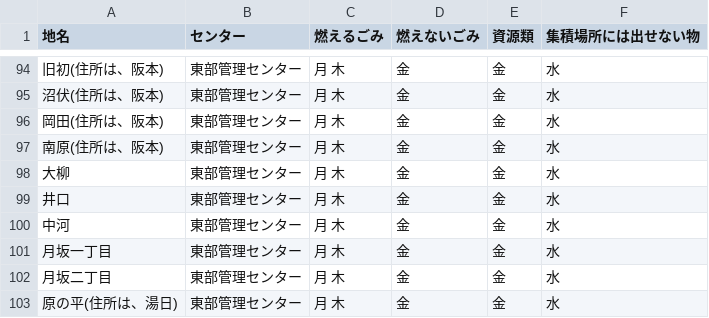
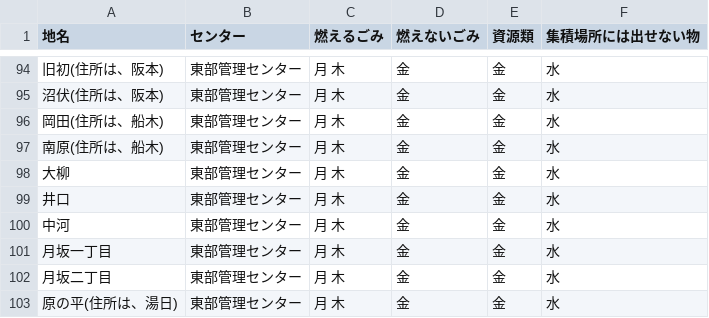
Before and after one commit to shimasho/5374, a CSV file: data/area_days.csv, drawn as a sheet; only a part is shown, gaps mark what is left out.

Commit message:
Update area_days.csv

```diff
--- a/data/area_days.csv
+++ b/data/area_days.csv
@@ -95,4 +95,4 @@
 沼伏(住所は、阪本),東部管理センター,月 木,金,金,水
-岡田(住所は、阪本),東部管理センター,月 木,金,金,水
-南原(住所は、阪本),東部管理センター,月 木,金,金,水
+岡田(住所は、船木),東部管理センター,月 木,金,金,水
+南原(住所は、船木),東部管理センター,月 木,金,金,水
 大柳,東部管理センター,月 木,金,金,水
```
